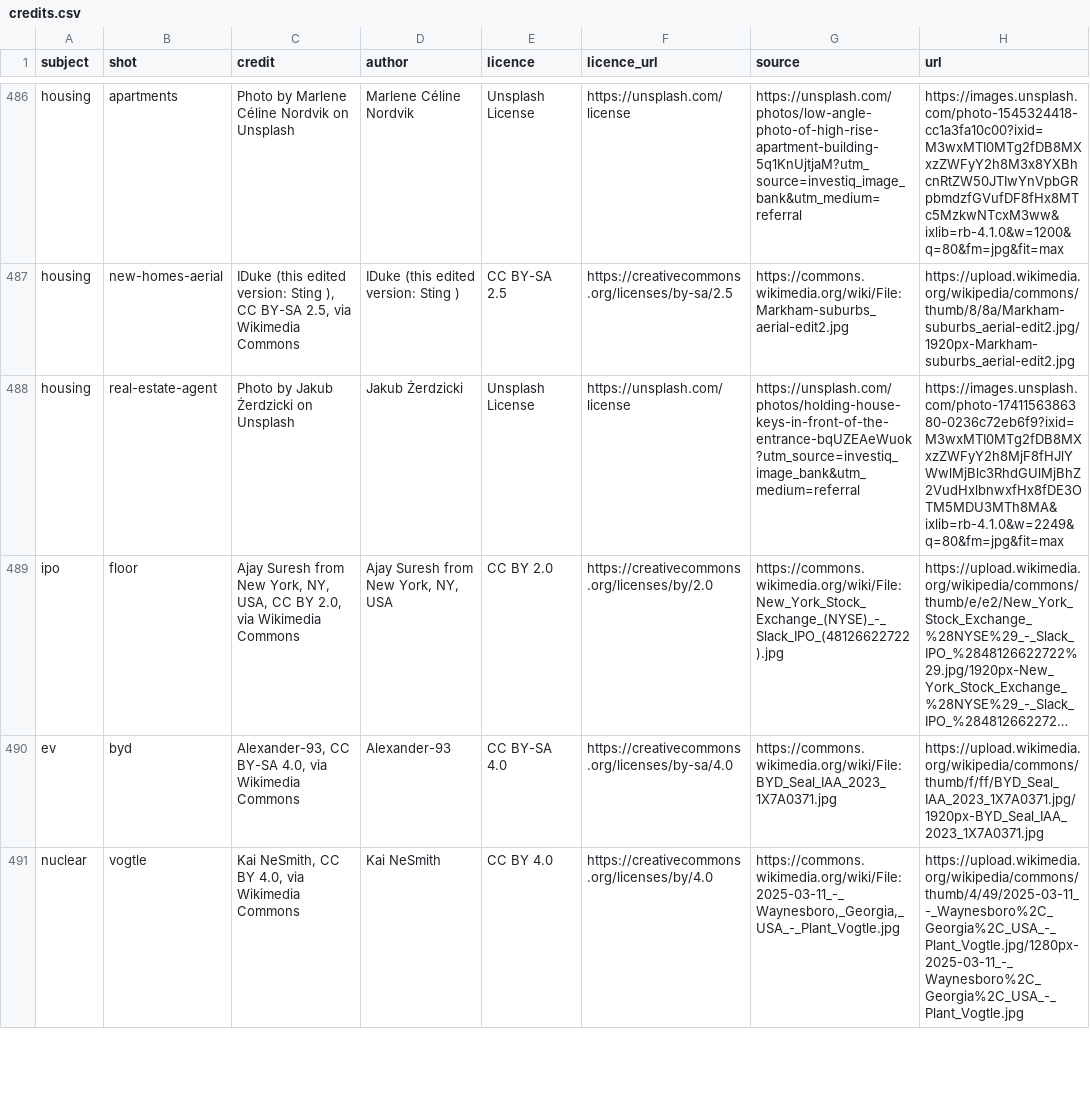
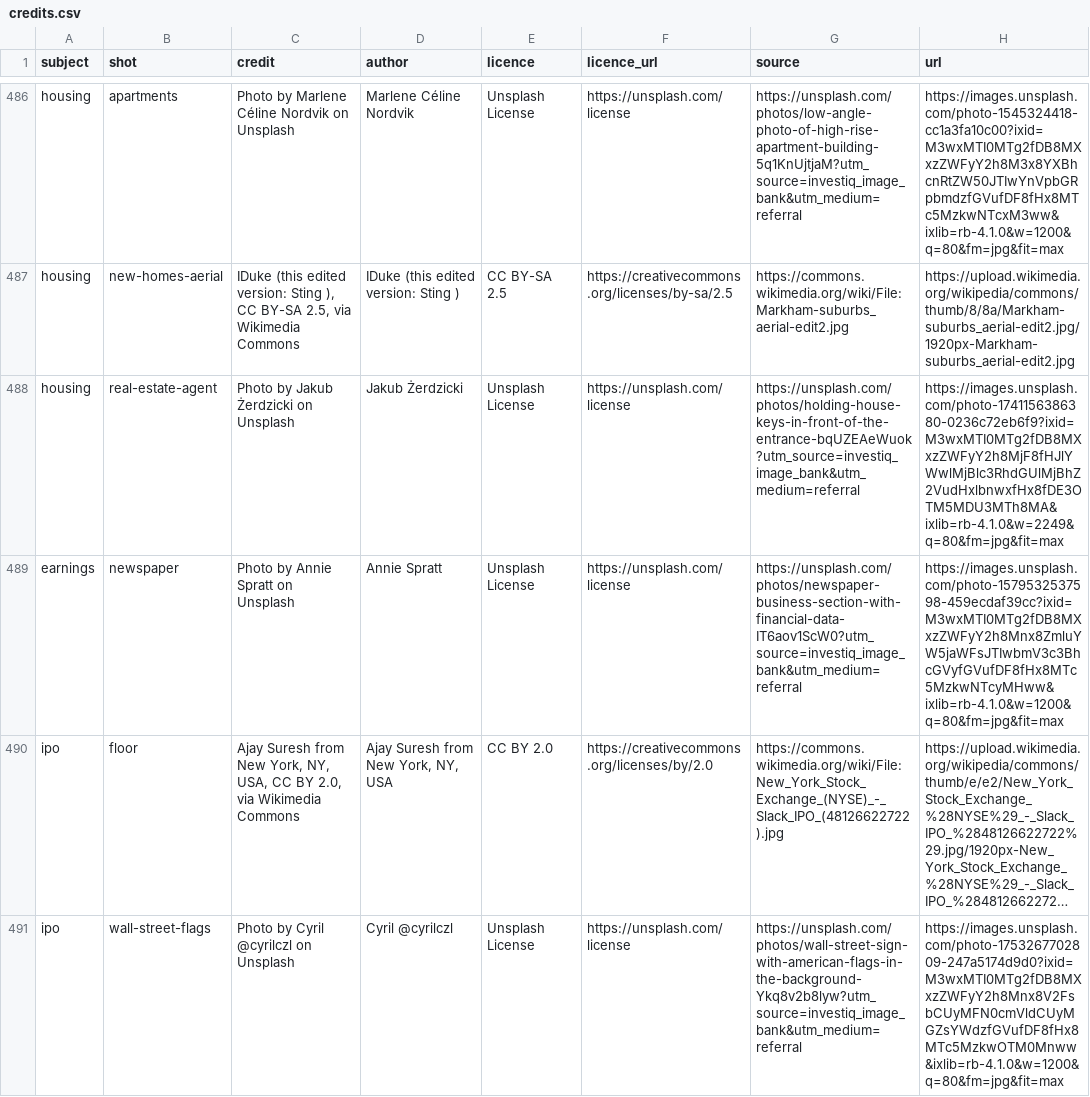
Before and after one commit to Pabloballesteros1412/investiq-image-bank, a CSV file: bank/credits.csv, drawn as a sheet; only a part is shown, gaps mark what is left out; the shorter side is filled out with more unchanged rows; long unchanged cells end in …; removed rows and columns are numbered as before the commit, all else as after; the diff covers the shown part only; the diff names each change by its address in the sheet, - before the commit and + after, or states it on an @@ line.

```diff
--- a/bank/credits.csv
+++ b/bank/credits.csv
+row 489: earnings | newspaper | Photo by Annie Spratt on Unsplash | Annie Spratt | Unsplash License | https://unsplash.com/license | https://unsplash.com/photos/newspaper-business-section-with-financial-data-IT6aov1ScW0?utm_source=investiq_image_bank&utm_medium=referral | https://images.unsplash.com/photo-1579532537598-459ecdaf39cc?ixid=M3wxMTI0MTg2fDB8MXxzZWFyY2h8Mnx8ZmluYW5jaWFsJTIwbmV3c3BhcGVyfGVufDF8fHx8MTc5MzkwNTcyMHww&ixlib=rb-4.1.0&w=1200&q=80&fm=jpg&fit=max
-row 490: ev | byd | Alexander-93, CC BY-SA 4.0, via Wikimedia Commons | Alexander-93 | CC BY-SA 4.0 | https://creativecommons.org/licenses/by-sa/4.0 | https://commons.wikimedia.org/wiki/File:BYD_Seal_IAA_2023_1X7A0371.jpg | https://upload.wikimedia.org/wikipedia/commons/thumb/f/ff/BYD_Seal_IAA_2023_1X7A0371.jpg/1920px-BYD_Seal_IAA_2023_1X7A0371.jpg
+row 491: ipo | wall-street-flags | Photo by Cyril @cyrilczl on Unsplash | Cyril @cyrilczl | Unsplash License | https://unsplash.com/license | https://unsplash.com/photos/wall-street-sign-with-american-flags-in-the-background-Ykq8v2b8lyw?utm_source=investiq_image_bank&utm_medium=referral | https://images.unsplash.com/photo-1753267702809-247a5174d9d0?ixid=M3wxMTI0MTg2fDB8MXxzZWFyY2h8Mnx8V2FsbCUyMFN0cmVldCUyMGZsYWdzfGVufDF8fHx8MTc5MzkwOTM0Mnww&ixlib=rb-4.1.0&w=1200&q=80&fm=jpg&fit=max
```
Also changed, not shown: 3 added rows elsewhere in this file, 7 other files.
